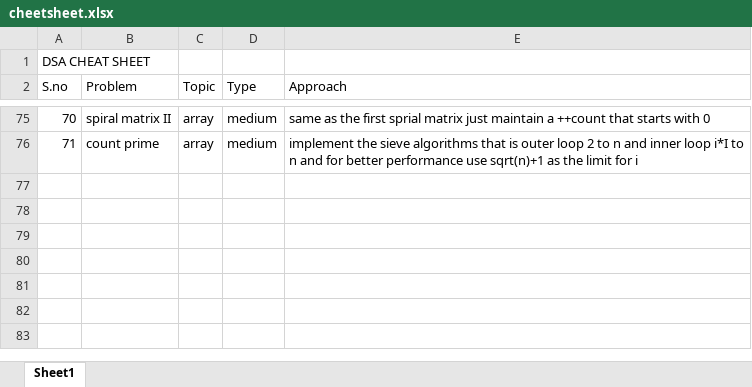
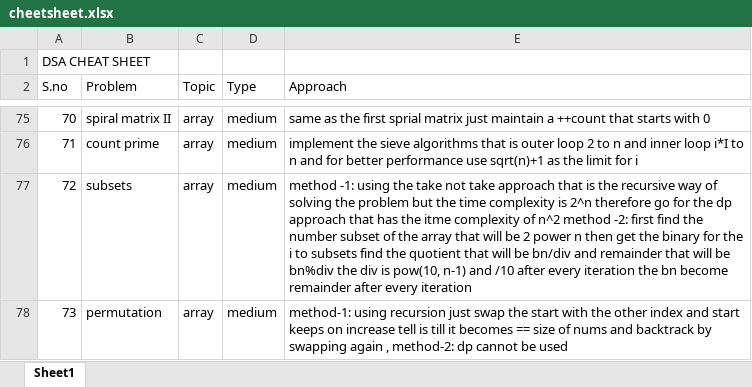
Before and after one commit to JaiBhalla03/dsa, an Excel workbook: cheetsheet.xlsx, sheet Sheet1, drawn as a sheet; only a part is shown, gaps mark what is left out; values as stored, in another font and other column widths than the file's, no borders; the diff names each change by its address in the sheet, - before the commit and + after, or states it on an @@ line.

```diff
--- a/cheetsheet.xlsx (sheet Sheet1)
+++ b/cheetsheet.xlsx (sheet Sheet1)
+row 77: 72 | subsets | array | medium | method -1: using the take not take approach that is the recursive way of solving the problem but the time complexity is 2^n therefore go for the dp approach that has the itme complexity of n^2 method -2: first find the number subset of the array that will be 2 power n then get the binary for the i to subsets find the quotient that will be bn/div and remainder that will be bn%div the div is pow(10, n-1) and /10 after every iteration the bn become remainder after every iteration
+row 78: 73 | permutation | array | medium | method-1: using recursion just swap the start with the other index and start keeps on increase tell is till it becomes == size of nums and backtrack by swapping again , method-2: dp cannot be used
```
Also changed, not shown: 3 other files.
